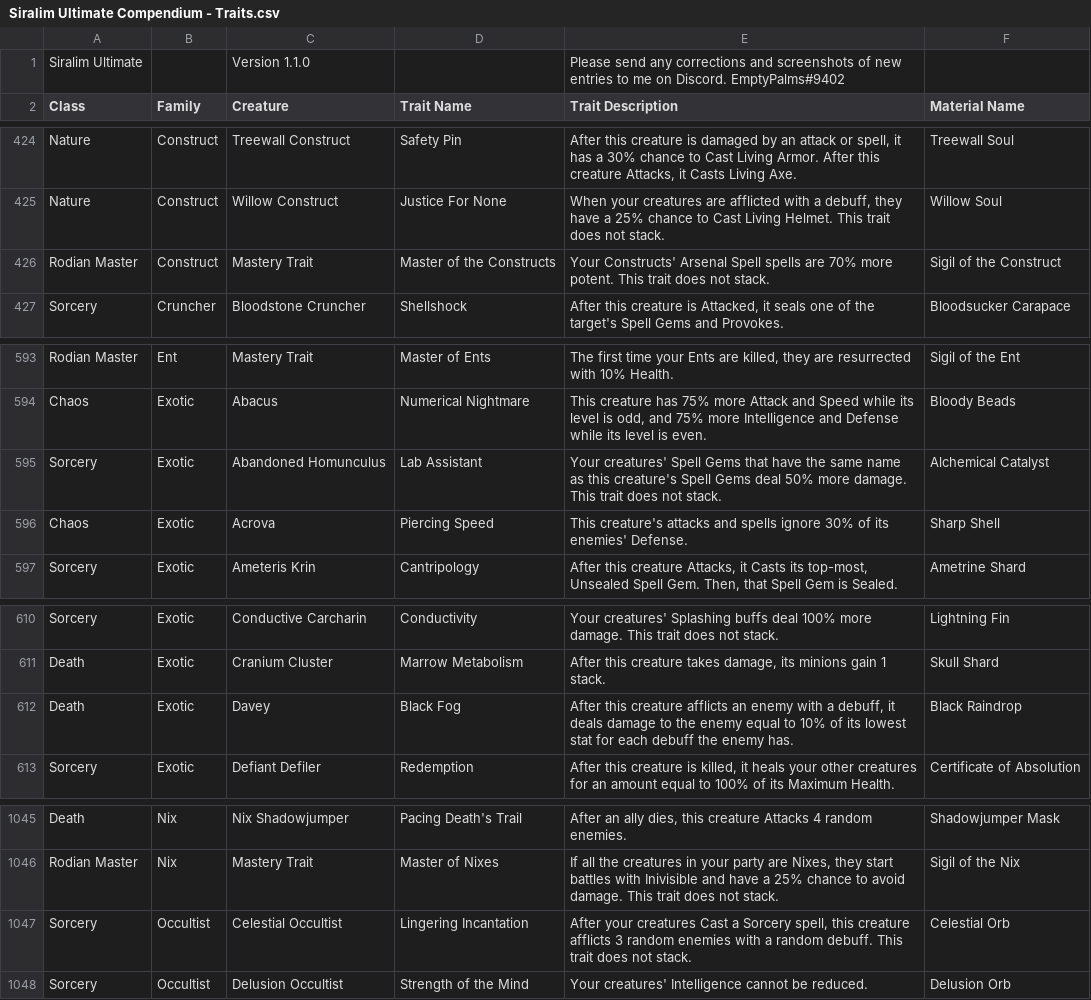
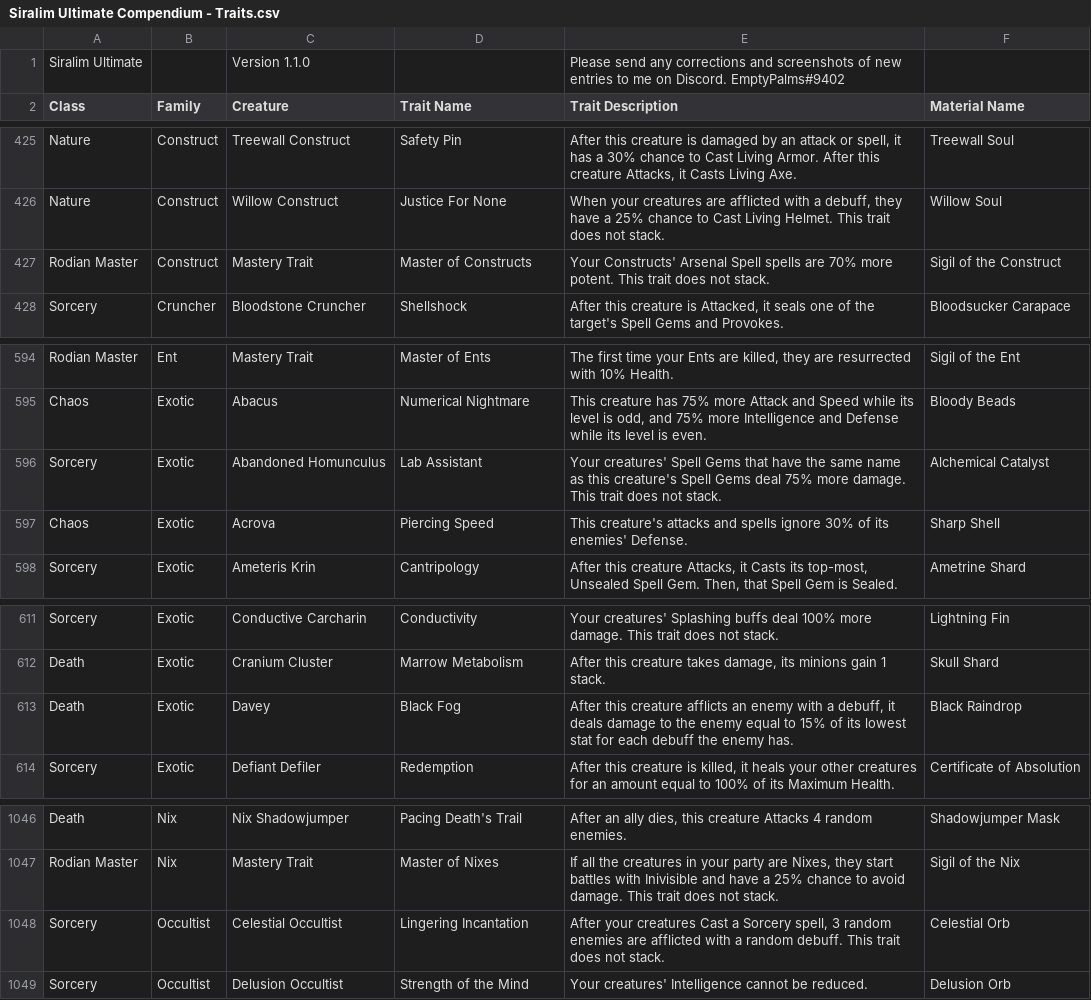
Before and after one commit to berated-bert/siralim-planner, a CSV file: data/siralim-ultimate-compendium/Siralim Ultimate Compendium - Traits.csv, drawn as a sheet; only a part is shown, gaps mark what is left out; the diff covers the shown part only.

Commit message:
added missing trait

```diff
--- a/data/siralim-ultimate-compendium/Siralim Ultimate Compendium - Traits.csv
+++ b/data/siralim-ultimate-compendium/Siralim Ultimate Compendium - Traits.csv
@@ -472,3 +473,3 @@ Nature,Construct,Treewall Construct,Safety Pin,"After this creature is damaged b
 Nature,Construct,Willow Construct,Justice For None,"When your creatures are afflicted with a debuff, they have a 25% chance to Cast Living Helmet. This trait does not stack.",Willow Soul
-Rodian Master,Construct,Mastery Trait,Master of the Constructs,Your Constructs' Arsenal Spell spells are 70% more potent. This trait does not stack.,Sigil of the Construct
+Rodian Master,Construct,Mastery Trait,Master of Constructs,Your Constructs' Arsenal Spell spells are 70% more potent. This trait does not stack.,Sigil of the Construct
 Sorcery,Cruncher,Bloodstone Cruncher,Shellshock,"After this creature is Attacked, it seals one of the target's Spell Gems and Provokes.",Bloodsucker Carapace
@@ -644,3 +645,3 @@ Rodian Master,Ent,Mastery Trait,Master of Ents,"The first time your Ents are kil
 Chaos,Exotic,Abacus,Numerical Nightmare,"This creature has 75% more Attack and Speed while its level is odd, and 75% more Intelligence and Defense while its level is even.",Bloody Beads
-Sorcery,Exotic,Abandoned Homunculus,Lab Assistant,Your creatures' Spell Gems that have the same name as this creature's Spell Gems deal 50% more damage. This trait does not stack.,Alchemical Catalyst
+Sorcery,Exotic,Abandoned Homunculus,Lab Assistant,Your creatures' Spell Gems that have the same name as this creature's Spell Gems deal 75% more damage. This trait does not stack.,Alchemical Catalyst
 Chaos,Exotic,Acrova,Piercing Speed,This creature's attacks and spells ignore 30% of its enemies' Defense.,Sharp Shell
@@ -661,3 +662,3 @@ Sorcery,Exotic,Conductive Carcharin,Conductivity,Your creatures' Splashing buffs
 Death,Exotic,Cranium Cluster,Marrow Metabolism,"After this creature takes damage, its minions gain 1 stack.",Skull Shard
-Death,Exotic,Davey,Black Fog,"After this creature afflicts an enemy with a debuff, it deals damage to the enemy equal to 10% of its lowest stat for each debuff the enemy has.",Black Raindrop
+Death,Exotic,Davey,Black Fog,"After this creature afflicts an enemy with a debuff, it deals damage to the enemy equal to 15% of its lowest stat for each debuff the enemy has.",Black Raindrop
 Sorcery,Exotic,Defiant Defiler,Redemption,"After this creature is killed, it heals your other creatures for an amount equal to 100% of its Maximum Health.",Certificate of Absolution
@@ -1118,3 +1119,3 @@ Death,Nix,Nix Shadowjumper,Pacing Death's Trail,"After an ally dies, this creatu
 Rodian Master,Nix,Mastery Trait,Master of Nixes,"If all the creatures in your party are Nixes, they start battles with Inivisible and have a 25% chance to avoid damage. This trait does not stack.",Sigil of the Nix
-Sorcery,Occultist,Celestial Occultist,Lingering Incantation,"After your creatures Cast a Sorcery spell, this creature afflicts 3 random enemies with a random debuff. This trait does not stack.",Celestial Orb
+Sorcery,Occultist,Celestial Occultist,Lingering Incantation,"After your creatures Cast a Sorcery spell, 3 random enemies are afflicted with a random debuff. This trait does not stack.",Celestial Orb
 Sorcery,Occultist,Delusion Occultist,Strength of the Mind,Your creatures' Intelligence cannot be reduced.,Delusion Orb
```
Also changed, not shown: 1 added row and 5 edited cells elsewhere in this file, 1 other file.
